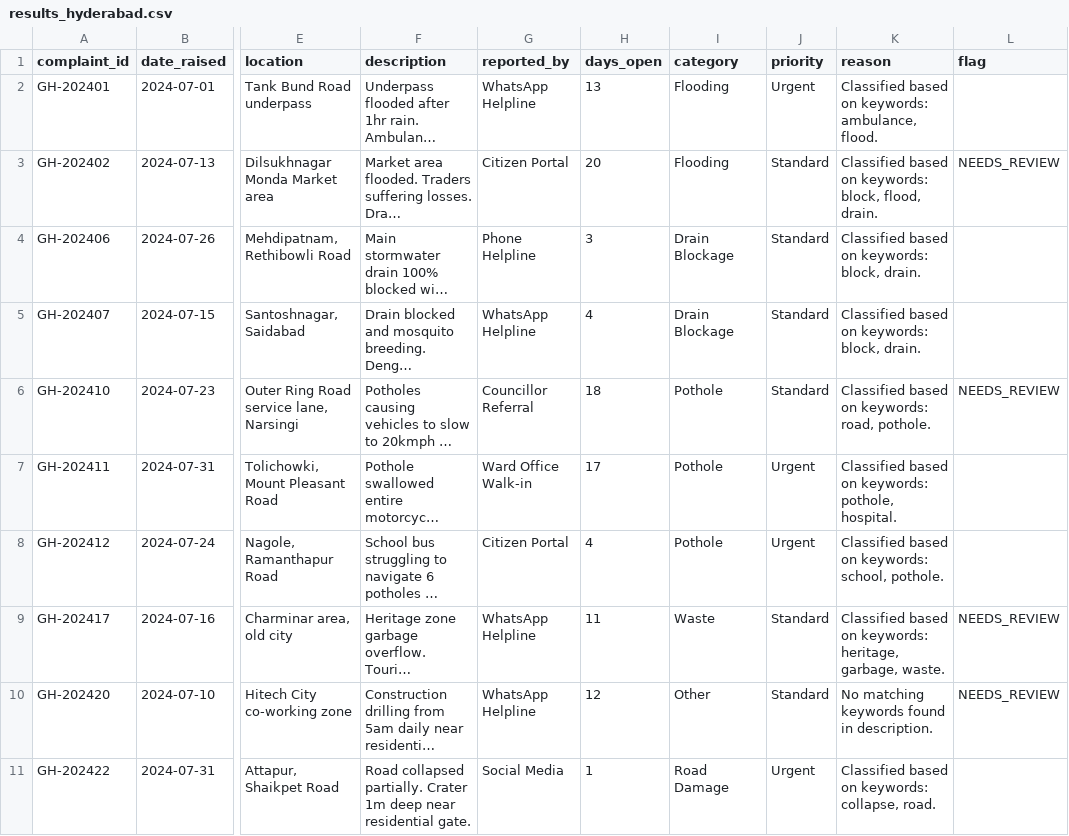
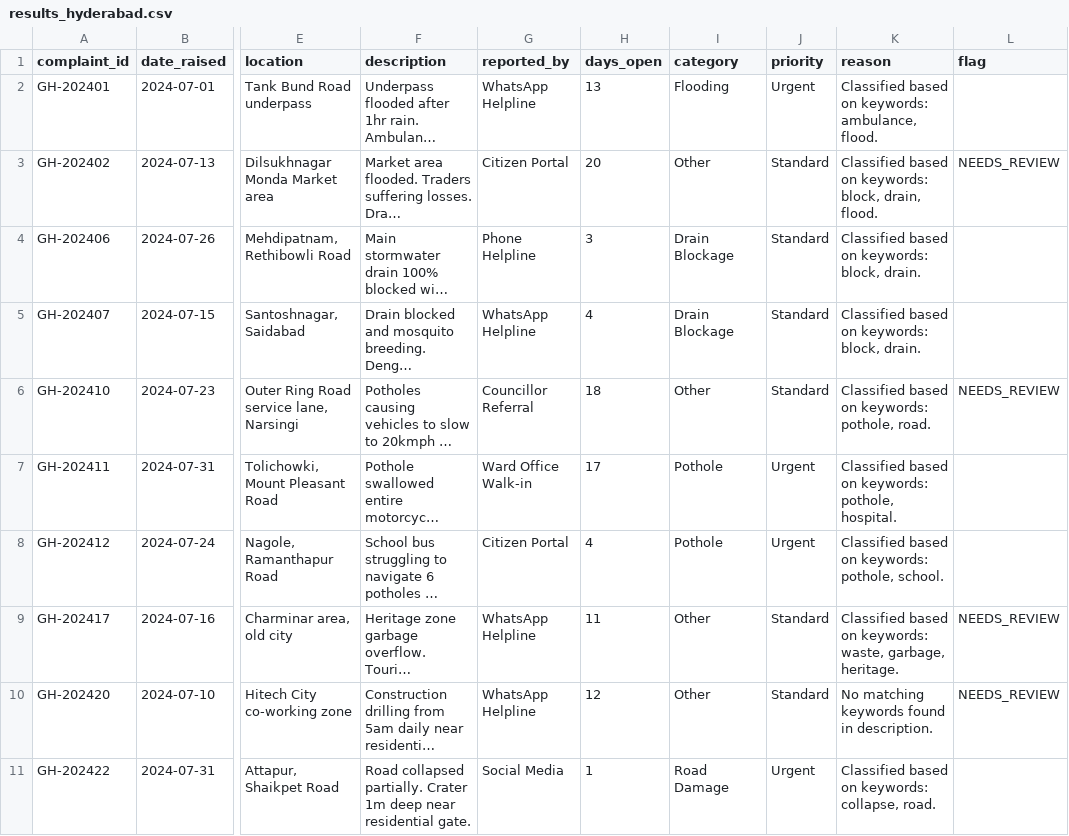
Before and after one commit to nasscomAI/prompt-to-production, a CSV file: uc-0a/results_hyderabad.csv, drawn as a sheet; only a part is shown, gaps mark what is left out; long unchanged cells end in …; the diff covers the shown part only; the diff names each change by its address in the sheet, - before the commit and + after, or states it on an @@ line.

```diff
--- a/uc-0a/results_hyderabad.csv
+++ b/uc-0a/results_hyderabad.csv
-I3 (category): Flooding
+I3 (category): Other
-K3 (reason): …keywords: block, flood, drain.
+K3 (reason): …keywords: block, drain, flood.
-I6 (category): Pothole
+I6 (category): Other
-K6 (reason): Classified based on keywords: road, pothole.
+K6 (reason): Classified based on keywords: pothole, road.
-K8 (reason): …on keywords: school, pothole.
+K8 (reason): …on keywords: pothole, school.
-I9 (category): Waste
+I9 (category): Other
-K9 (reason): …on keywords: heritage, garbage, waste.
+K9 (reason): …on keywords: waste, garbage, heritage.
```
Also changed, not shown: 3 edited cells elsewhere in this file, uc-0a/results_ahmedabad.csv, uc-0a/results_kolkata.csv, 2 other files.
